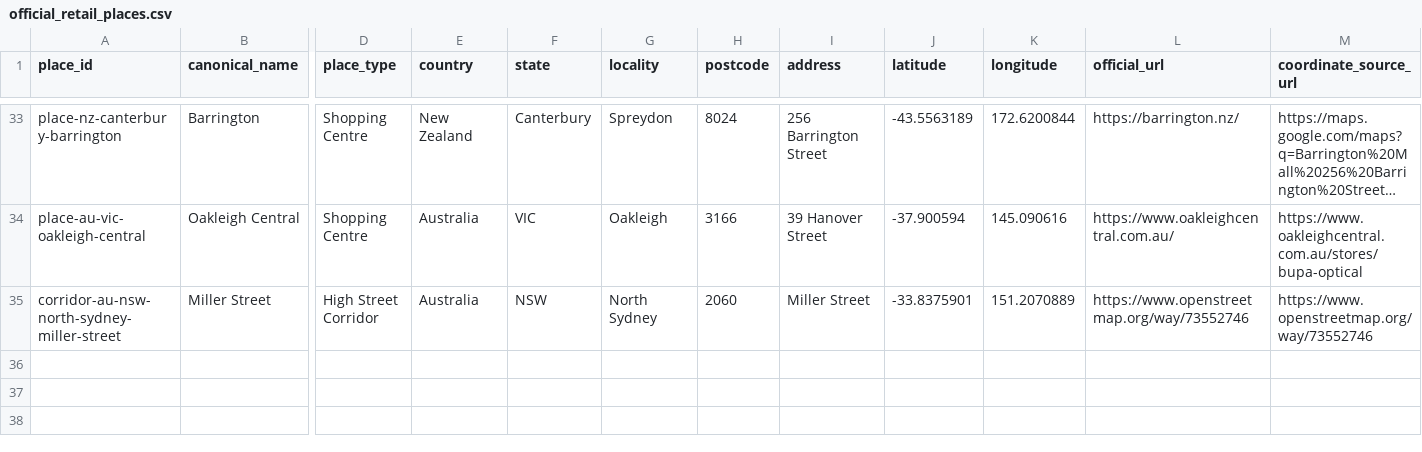
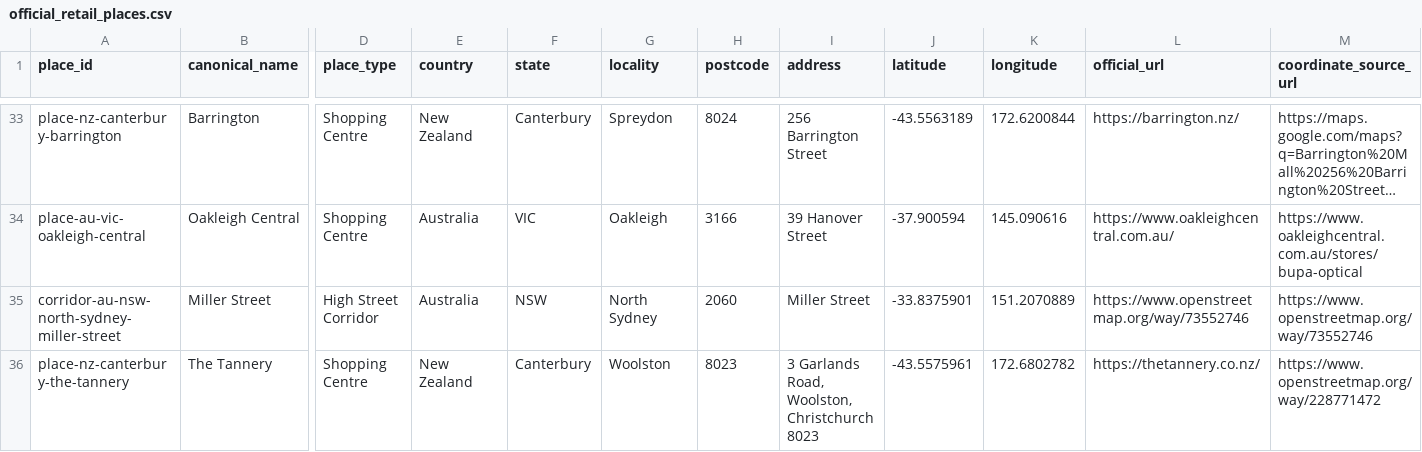
Before and after one commit to aydennicolle-cyber/opsm-store-locator, a CSV file: data/official_retail_places.csv, drawn as a sheet; only a part is shown, gaps mark what is left out; long unchanged cells end in …; rows hold the shown columns only; the diff names each change by its address in the sheet, - before the commit and + after, or states it on an @@ line.

```diff
--- a/data/official_retail_places.csv
+++ b/data/official_retail_places.csv
+row 36: place-nz-canterbury-the-tannery | The Tannery | Shopping Centre | New Zealand | Canterbury | Woolston | 8023 | 3 Garlands Road, Woolston, Christchurch 8023 | -43.5575961 | 172.6802782 | https://thetannery.co.nz/ | https://www.openstreetmap.org/way/228771472
```
Also changed, not shown: data/place_canonical_overrides.csv, data/place_consolidations.csv, 36 other files.
